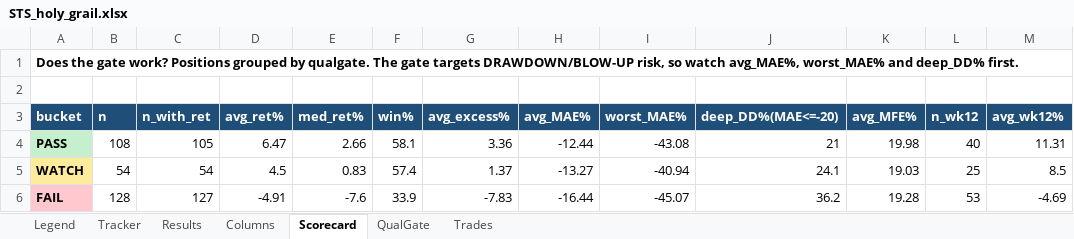
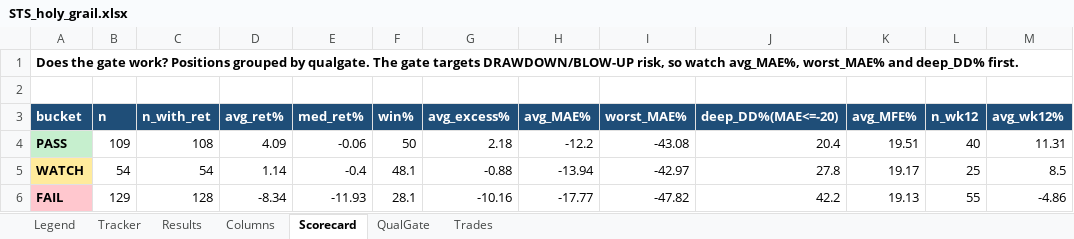
Before and after one commit to gjv-81/slowswing, an Excel workbook: STS_holy_grail.xlsx, sheet Scorecard, drawn as a sheet; only a part is shown; values as stored, in another font and other column widths than the file's, no borders; the diff covers the shown part only; the diff names each change by its address in the sheet, - before the commit and + after, or states it on an @@ line.

```diff
--- a/STS_holy_grail.xlsx (sheet Scorecard)
+++ b/STS_holy_grail.xlsx (sheet Scorecard)
-B4 (n): 108
+B4 (n): 109
-C4 (n_with_ret): 105
+C4 (n_with_ret): 108
-D4 (avg_ret%): 6.47
+D4 (avg_ret%): 4.09
-E4 (med_ret%): 2.66
+E4 (med_ret%): -0.06
-F4 (win%): 58.1
+F4 (win%): 50
-G4 (avg_excess%): 3.36
+G4 (avg_excess%): 2.18
-H4 (avg_MAE%): -12.44
+H4 (avg_MAE%): -12.2
-J4 (deep_DD%(MAE<=-20)): 21
+J4 (deep_DD%(MAE<=-20)): 20.4
-K4 (avg_MFE%): 19.98
+K4 (avg_MFE%): 19.51
-D5 (avg_ret%): 4.5
+D5 (avg_ret%): 1.14
-E5 (med_ret%): 0.83
+E5 (med_ret%): -0.4
-F5 (win%): 57.4
+F5 (win%): 48.1
-G5 (avg_excess%): 1.37
+G5 (avg_excess%): -0.88
-H5 (avg_MAE%): -13.27
+H5 (avg_MAE%): -13.94
-I5 (worst_MAE%): -40.94
+I5 (worst_MAE%): -42.97
-J5 (deep_DD%(MAE<=-20)): 24.1
+J5 (deep_DD%(MAE<=-20)): 27.8
-K5 (avg_MFE%): 19.03
+K5 (avg_MFE%): 19.17
-B6 (n): 128
+B6 (n): 129
-C6 (n_with_ret): 127
+C6 (n_with_ret): 128
-D6 (avg_ret%): -4.91
+D6 (avg_ret%): -8.34
-E6 (med_ret%): -7.6
+E6 (med_ret%): -11.93
-F6 (win%): 33.9
+F6 (win%): 28.1
-G6 (avg_excess%): -7.83
+G6 (avg_excess%): -10.16
-H6 (avg_MAE%): -16.44
+H6 (avg_MAE%): -17.77
-I6 (worst_MAE%): -45.07
+I6 (worst_MAE%): -47.82
-J6 (deep_DD%(MAE<=-20)): 36.2
+J6 (deep_DD%(MAE<=-20)): 42.2
-K6 (avg_MFE%): 19.28
+K6 (avg_MFE%): 19.13
-L6 (n_wk12): 53
+L6 (n_wk12): 55
-M6 (avg_wk12%): -4.69
+M6 (avg_wk12%): -4.86
```
Also changed, not shown: 16 edited cells elsewhere in this sheet, sheet Tracker, sheet Results, sheet QualGate, sheet Trades, STS_holy_grail_v2.xlsx, sts_ml_paper_tracker.xlsx, 21 other files.
